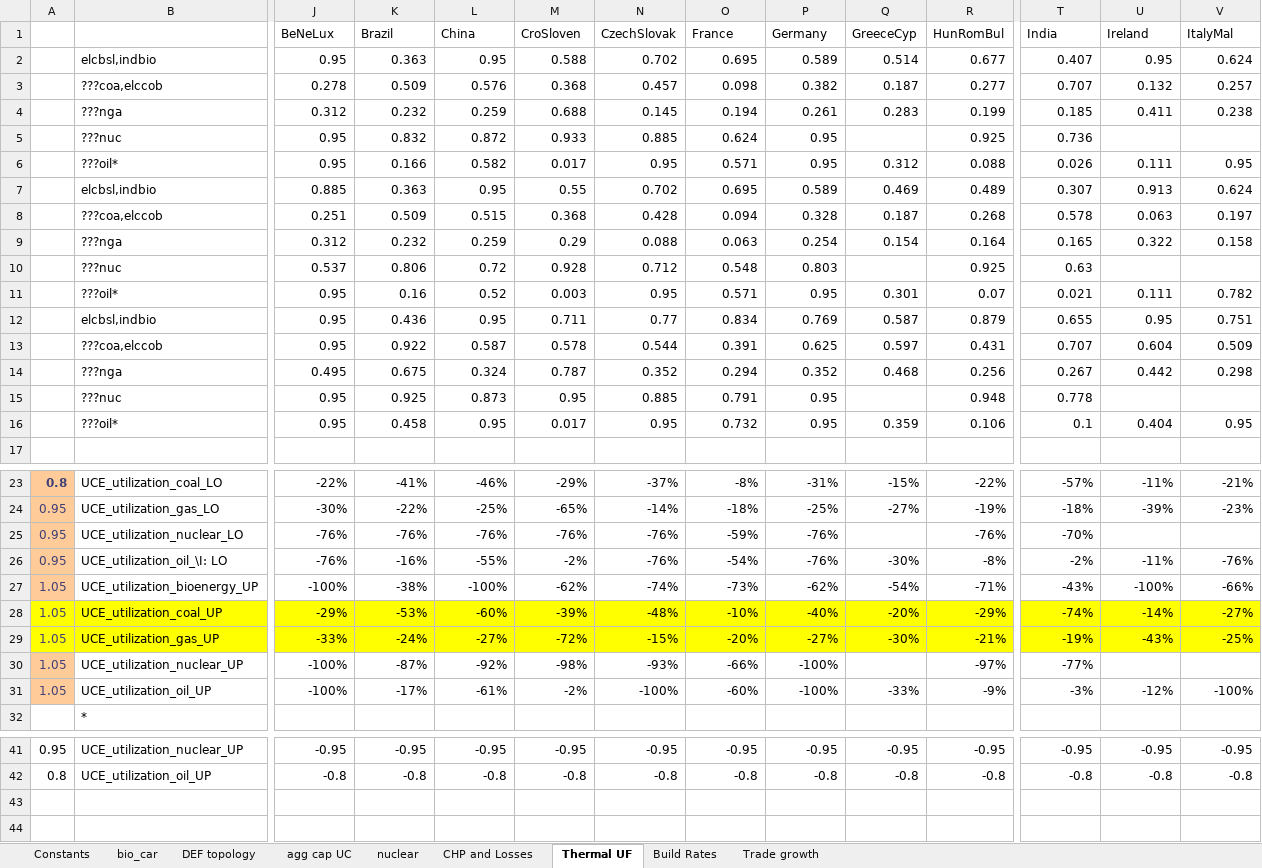
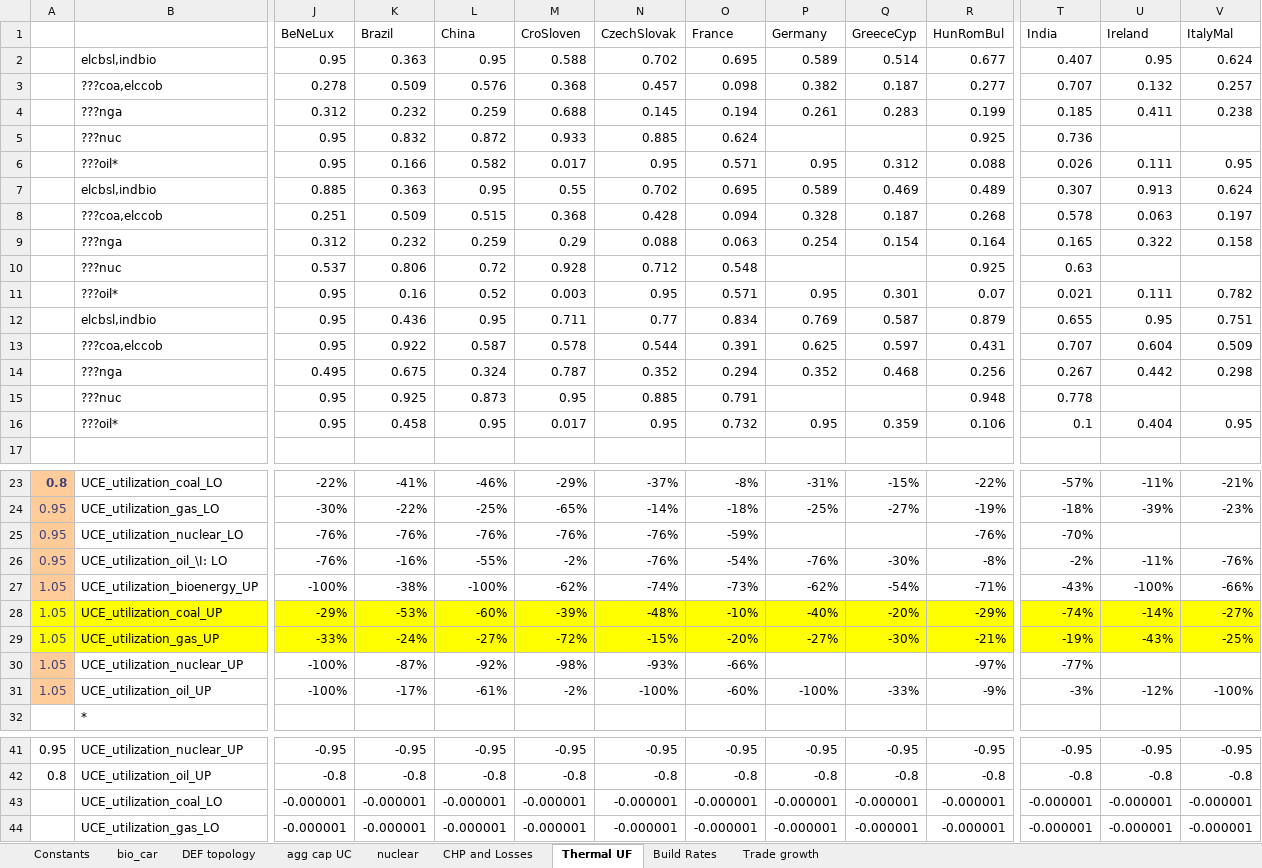
Before and after one commit to seanli12354/KiNESYS_BattCircularity-main, an Excel workbook: SuppXLS/Scen_dem-Base_KS_setup.xlsx, sheet Thermal UF, drawn as a sheet; only a part is shown, gaps mark what is left out; values as stored, in another font and other column widths than the file's, no borders; rows hold the shown columns only; the diff names each change by its address in the sheet, - before the commit and + after, or states it on an @@ line.

```diff
--- a/SuppXLS/Scen_dem-Base_KS_setup.xlsx (sheet Thermal UF)
+++ b/SuppXLS/Scen_dem-Base_KS_setup.xlsx (sheet Thermal UF)
-P5 (Germany): 0.95
+P5 (Germany): (empty)
-P10 (Germany): 0.803
+P10 (Germany): (empty)
-P15 (Germany): 0.95
+P15 (Germany): (empty)
-P25 (Germany): -76%
+P25 (Germany): (empty)
-P30 (Germany): -100%
+P30 (Germany): (empty)
+row 43:  | UCE_utilization_coal_LO | -0.000001 | -0.000001 | -0.000001 | -0.000001 | -0.000001 | -0.000001 | -0.000001 | -0.000001 | -0.000001 | -0.000001 | -0.000001 | -0.000001
+row 44:  | UCE_utilization_gas_LO | -0.000001 | -0.000001 | -0.000001 | -0.000001 | -0.000001 | -0.000001 | -0.000001 | -0.000001 | -0.000001 | -0.000001 | -0.000001 | -0.000001
```
Also changed, not shown: SuppXLS/Scen_zAK_fixes.xlsx, 1 other file.
